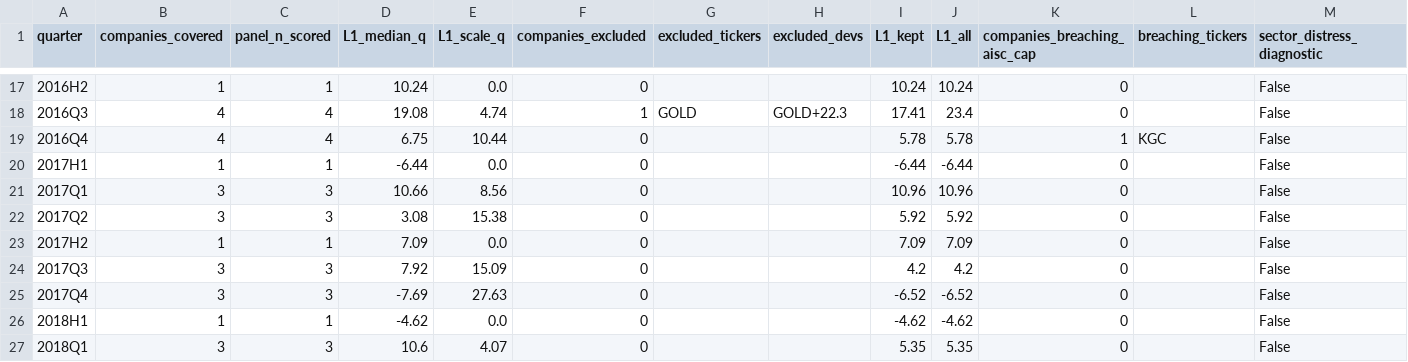
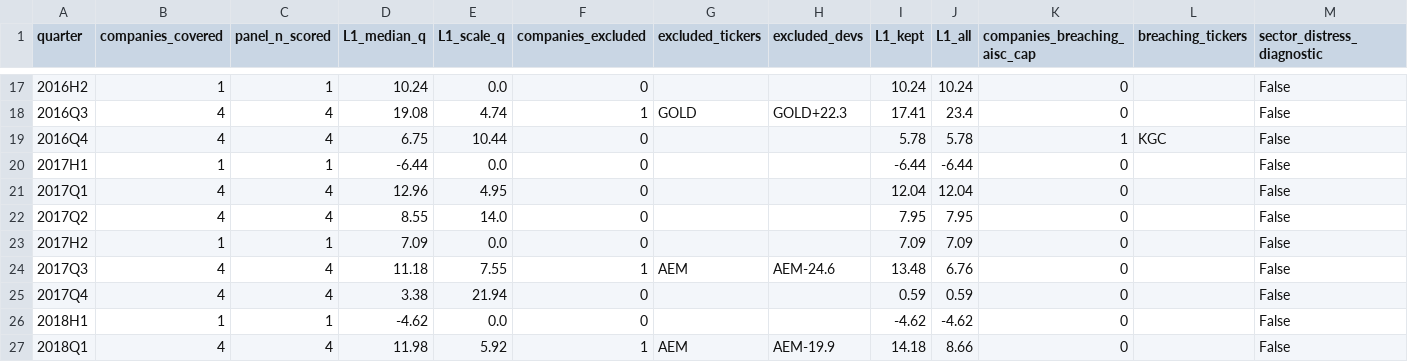
Before and after one commit to Whojohn/agents, a CSV file: data/final/censoring_audit.csv, drawn as a sheet; only a part is shown, gaps mark what is left out; the diff covers the shown part only.

```diff
--- a/data/final/censoring_audit.csv
+++ b/data/final/censoring_audit.csv
@@ -20,8 +20,8 @@ quarter,companies_covered,panel_n_scored,L1_median_q,L1_scale_q,companies_exclud
 2017H1,1,1,-6.44,0.0,0,,,-6.44,-6.44,0,,False
-2017Q1,3,3,10.66,8.56,0,,,10.96,10.96,0,,False
-2017Q2,3,3,3.08,15.38,0,,,5.92,5.92,0,,False
+2017Q1,4,4,12.96,4.95,0,,,12.04,12.04,0,,False
+2017Q2,4,4,8.55,14.0,0,,,7.95,7.95,0,,False
 2017H2,1,1,7.09,0.0,0,,,7.09,7.09,0,,False
-2017Q3,3,3,7.92,15.09,0,,,4.2,4.2,0,,False
-2017Q4,3,3,-7.69,27.63,0,,,-6.52,-6.52,0,,False
+2017Q3,4,4,11.18,7.55,1,AEM,AEM-24.6,13.48,6.76,0,,False
+2017Q4,4,4,3.38,21.94,0,,,0.59,0.59,0,,False
 2018H1,1,1,-4.62,0.0,0,,,-4.62,-4.62,0,,False
-2018Q1,3,3,10.6,4.07,0,,,5.35,5.35,0,,False
+2018Q1,4,4,11.98,5.92,1,AEM,AEM-19.9,14.18,8.66,0,,False
```
Also changed, not shown: 75 edited cells elsewhere in this file, data/final/margins_annual.csv, data/final/trimmed_observations.csv, 6 other files.
